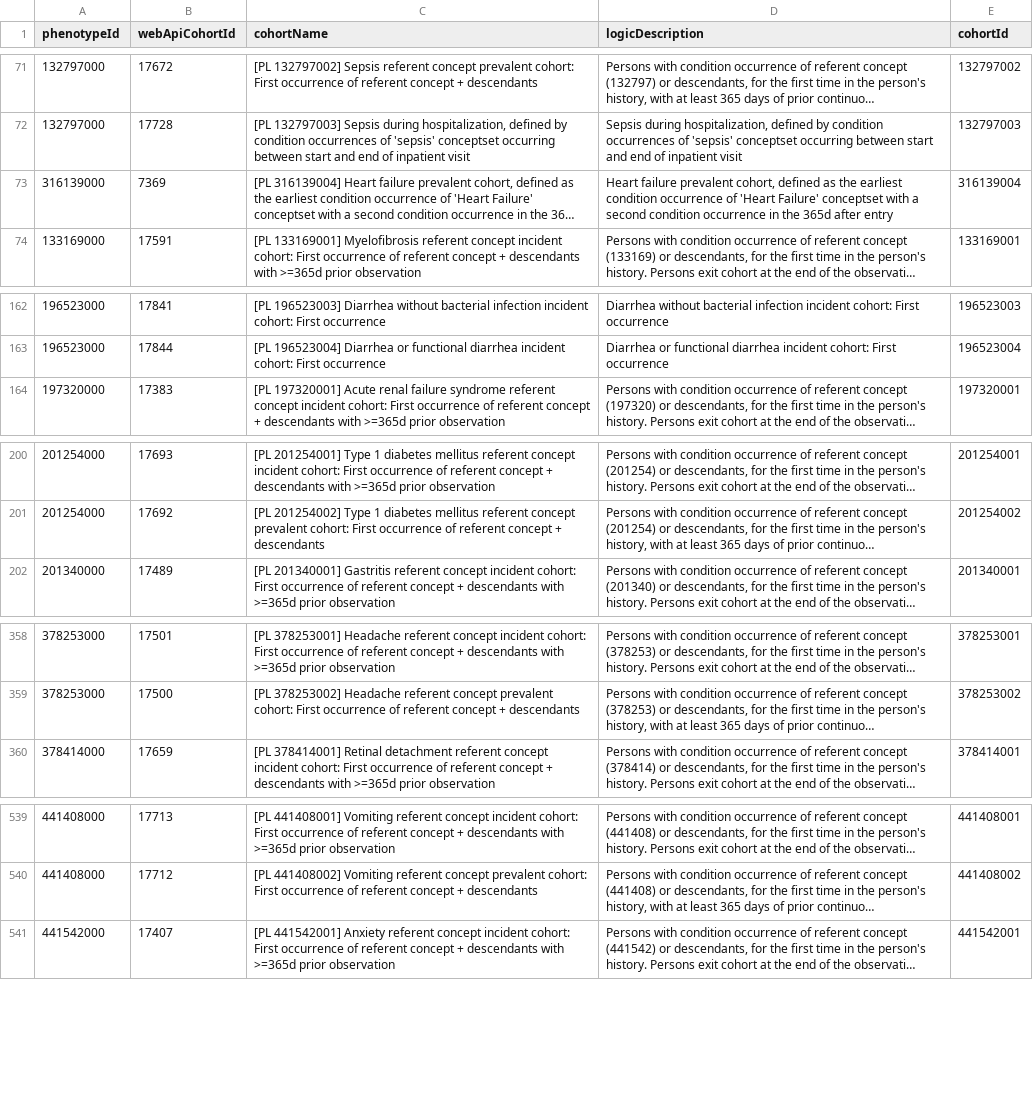
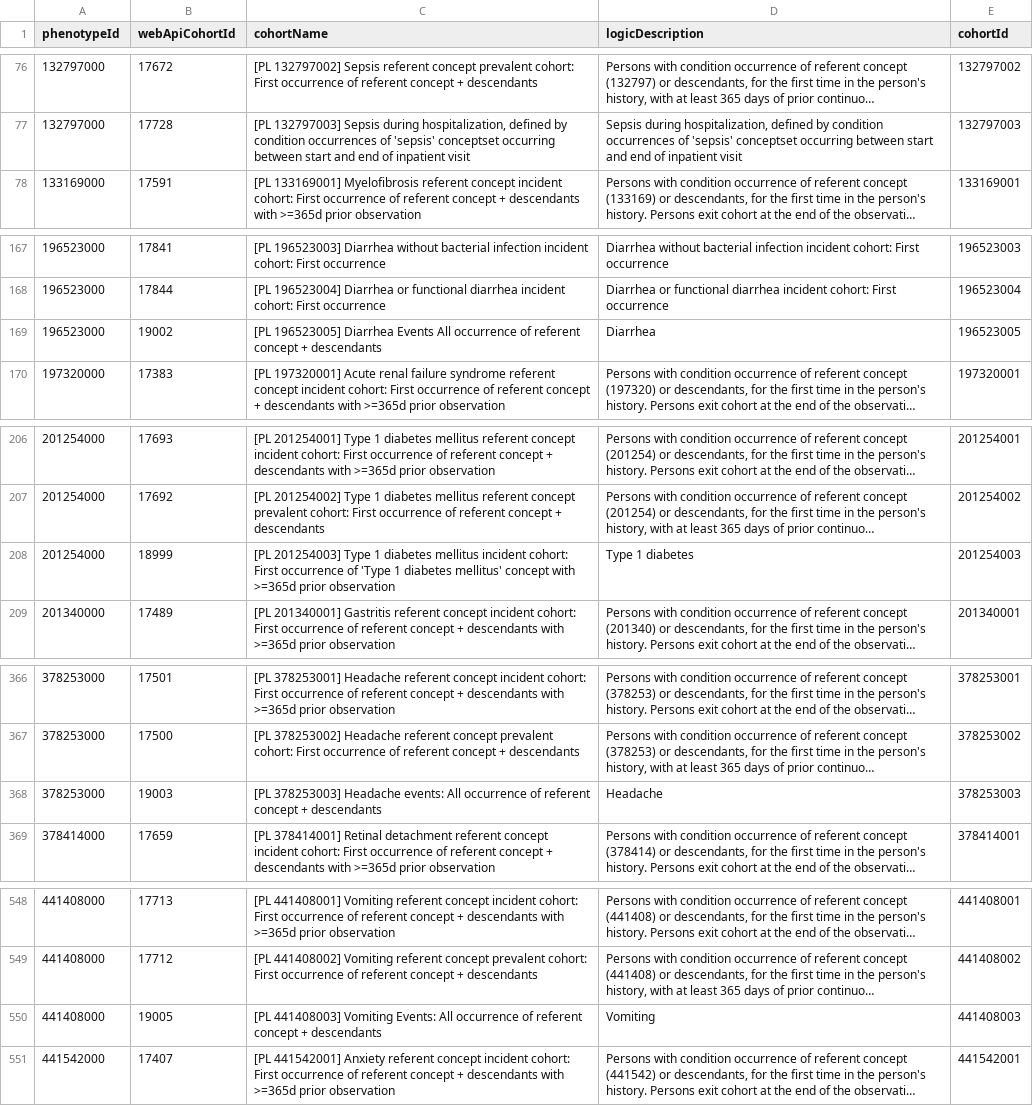
Before and after one commit to OHDSI/PhenotypeLibrary, a CSV file: extras/CohortDescription.csv, drawn as a sheet; only a part is shown, gaps mark what is left out; long unchanged cells end in …; the diff covers the shown part only; the diff names each change by its address in the sheet, - before the commit and + after, or states it on an @@ line.

Commit message:
Added new cohorts to description

```diff
--- a/extras/CohortDescription.csv
+++ b/extras/CohortDescription.csv
@@ row 73 moved to row 295: 316139000 @@
+row 169: 196523000 | 19002 | [PL 196523005] Diarrhea Events All occurrence of referent concept + descendants | Diarrhea | 196523005
+row 208: 201254000 | 18999 | [PL 201254003] Type 1 diabetes mellitus incident cohort: First occurrence of 'Type 1 diabetes mellitus' concept with >=365d prior observation | Type 1 diabetes | 201254003
+row 368: 378253000 | 19003 | [PL 378253003] Headache events: All occurrence of referent concept + descendants | Headache | 378253003
+row 550: 441408000 | 19005 | [PL 441408003] Vomiting Events: All occurrence of referent concept + descendants | Vomiting | 441408003
```
Also changed, not shown: 6 added rows elsewhere in this file, 3 other files.
